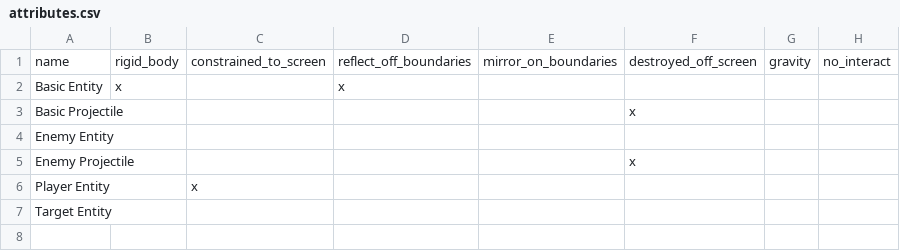
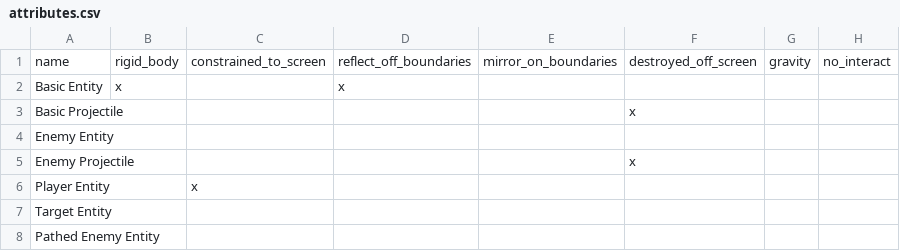
Before and after one commit to RyanAspen/shooter-game, a CSV file: data/attributes.csv, drawn as a sheet.

Commit message:
added pathed_enemy, all coordinates in float form

```diff
--- a/data/attributes.csv
+++ b/data/attributes.csv
@@ -7 +7,2 @@ Player Entity,,x,,,,,
 Target Entity,,,,,,,
+Pathed Enemy Entity,,,,,,,
```
Also changed, not shown: 11 other files.
